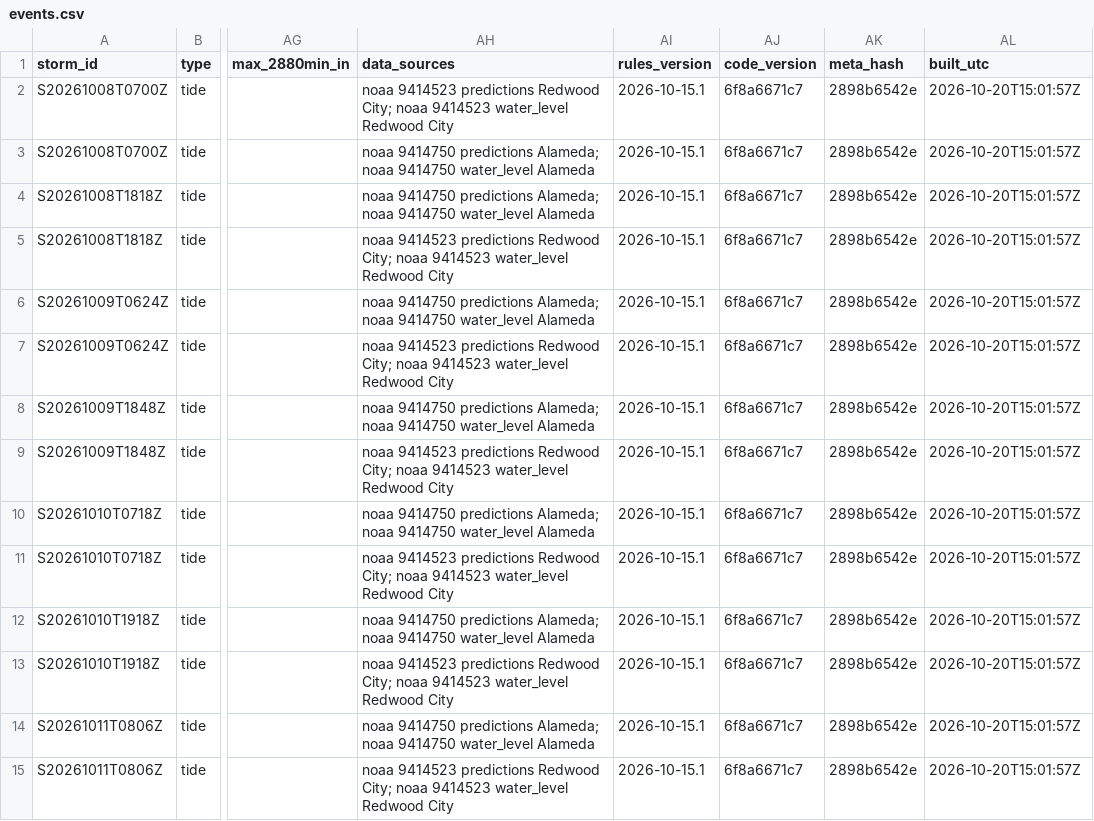
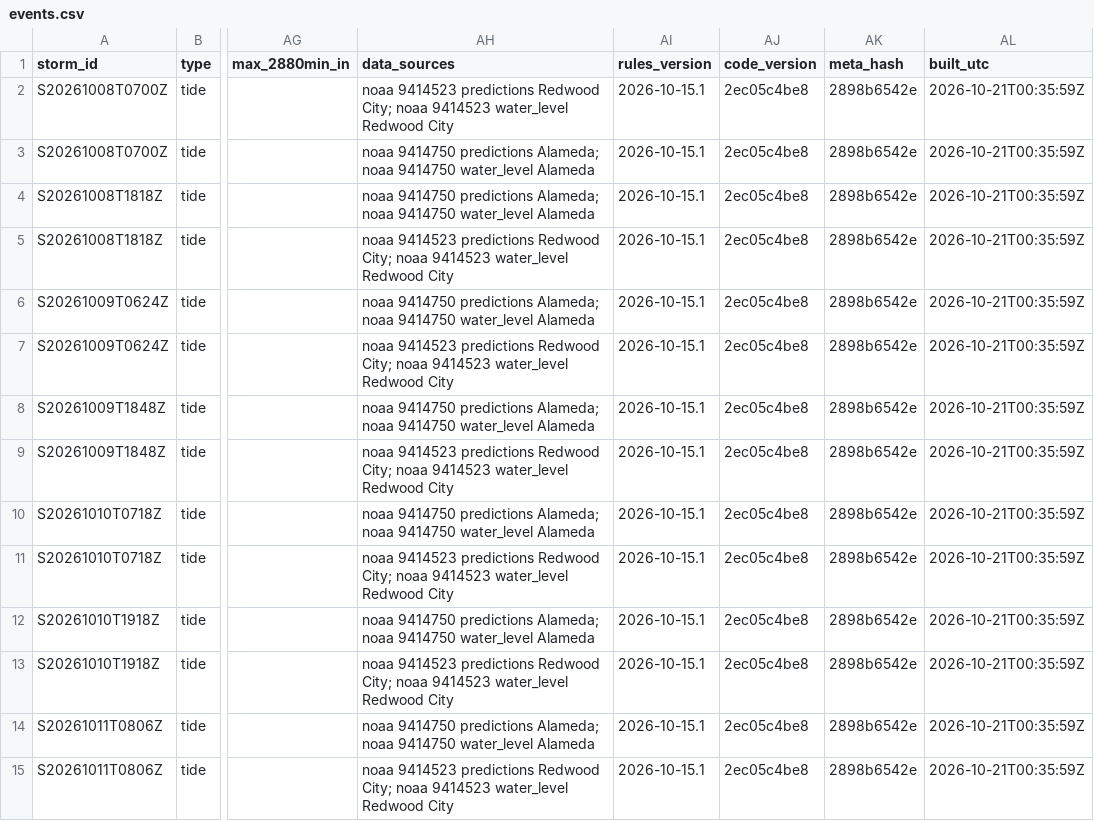
Before and after one commit to OneShorelineSMC/fews-data-archive, a CSV file: events/events.csv, drawn as a sheet; only a part is shown, gaps mark what is left out; the diff covers the shown part only; the diff names each change by its address in the sheet, - before the commit and + after, or states it on an @@ line.

```diff
--- a/events/events.csv
+++ b/events/events.csv
-AJ2:AJ15 (code_version): 6f8a6671c7
+AJ2:AJ15 (code_version): 2ec05c4be8
-AL2:AL15 (built_utc): 2026-10-20T15:01:57Z
+AL2:AL15 (built_utc): 2026-10-21T00:35:59Z
```
Also changed, not shown: 2 added rows and 90 edited cells elsewhere in this file, events/issued.csv, meta/runs.csv, 2 other files.
